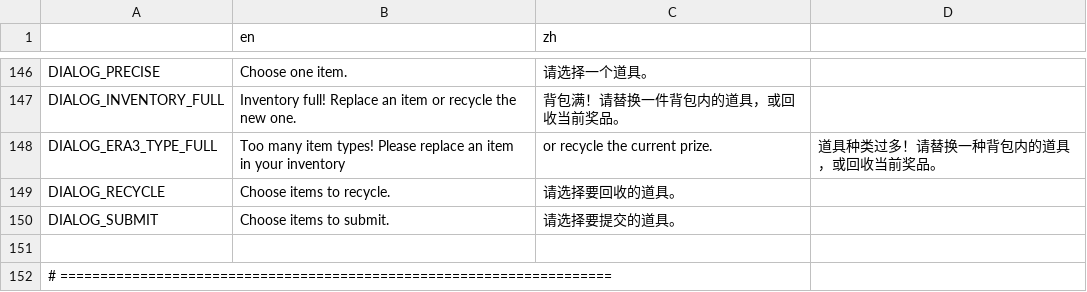
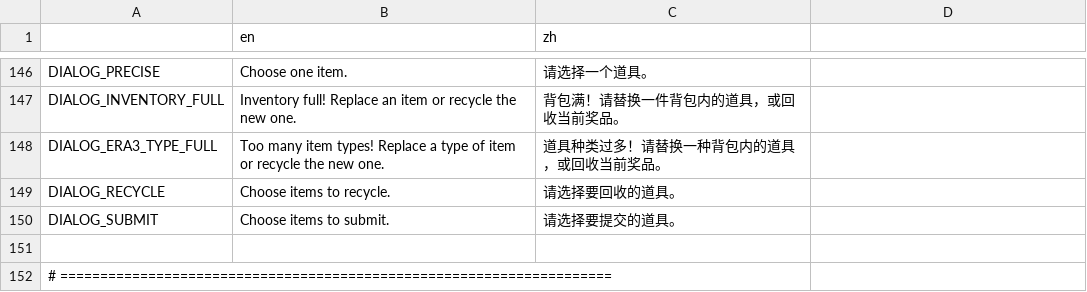
Before and after one commit to Prismist-Games/project_3_pools, a CSV file: data/internationalization/internationalization.csv, drawn as a sheet; only a part is shown, gaps mark what is left out.

```diff
--- a/data/internationalization/internationalization.csv
+++ b/data/internationalization/internationalization.csv
@@ -147,3 +147,3 @@ DIALOG_PRECISE,Choose one item.,请选择一个道具。
 DIALOG_INVENTORY_FULL,Inventory full! Replace an item or recycle the new one.,背包满！请替换一件背包内的道具，或回收当前奖品。
-DIALOG_ERA3_TYPE_FULL,Too many item types! Please replace an item in your inventory, or recycle the current prize.,道具种类过多！请替换一种背包内的道具，或回收当前奖品。
+DIALOG_ERA3_TYPE_FULL,Too many item types! Replace a type of item or recycle the new one.,道具种类过多！请替换一种背包内的道具，或回收当前奖品。
 DIALOG_RECYCLE,Choose items to recycle.,请选择要回收的道具。
```
Also changed, not shown: 1 other file.
